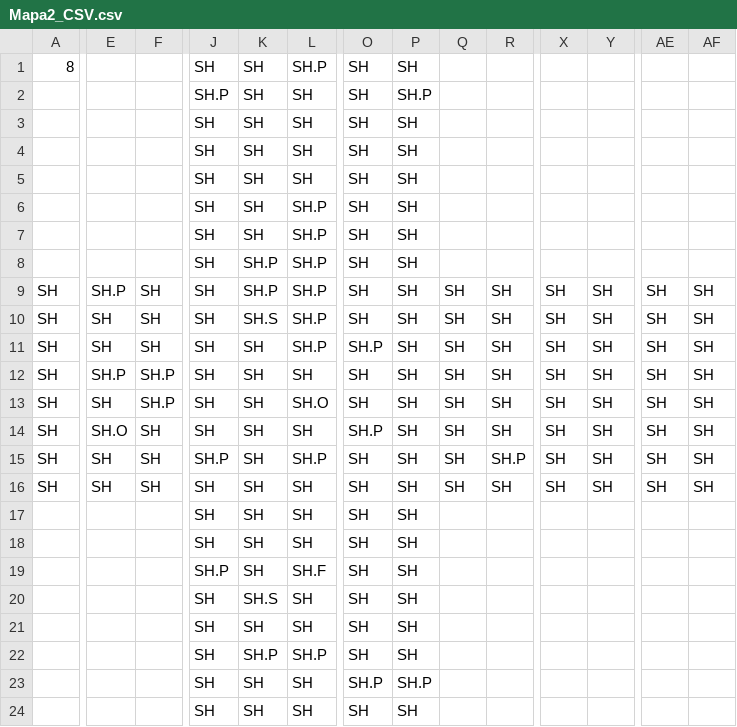
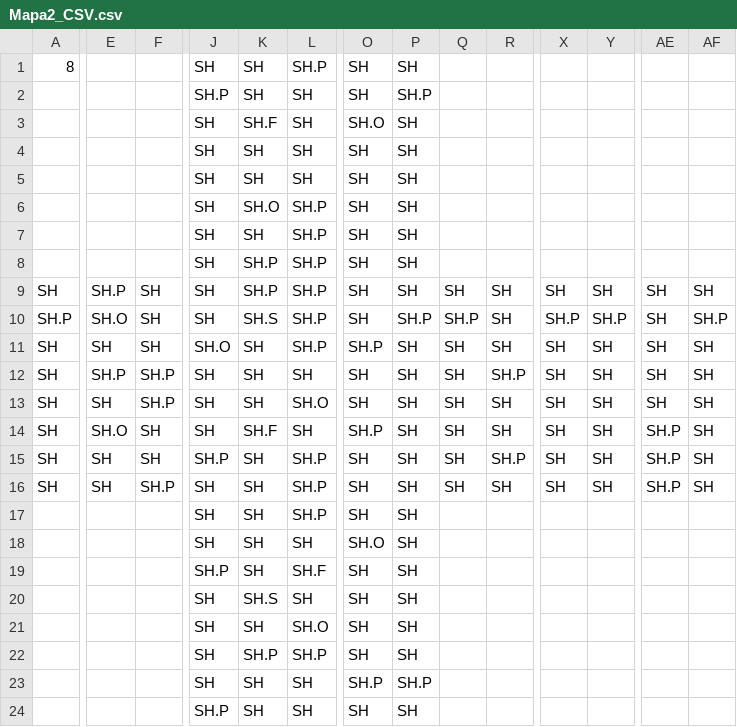
Before and after one commit to Java-Is-Creep/ICE3, a CSV file: ICE3/Assets/Maps/Mapa2_CSV.csv, drawn as a sheet; only a part is shown, gaps mark what is left out; the diff covers the shown part only; the diff names each change by its address in the sheet, - before the commit and + after, or states it on an @@ line.

```diff
--- a/ICE3/Assets/Maps/Mapa2_CSV.csv
+++ b/ICE3/Assets/Maps/Mapa2_CSV.csv
-K3: SH
+K3: SH.F
-O3: SH
+O3: SH.O
-K6: SH
+K6: SH.O
-A10: SH
+A10: SH.P
-E10: SH
+E10: SH.O
-P10: SH
+P10: SH.P
-Q10: SH
+Q10: SH.P
-X10: SH
+X10: SH.P
-Y10: SH
+Y10: SH.P
-AF10: SH
+AF10: SH.P
-J11: SH
+J11: SH.O
-R12: SH
+R12: SH.P
-K14: SH
+K14: SH.F
-AE14:AE16: SH
+AE14:AE16: SH.P
-F16: SH
+F16: SH.P
-L16:L17: SH
+L16:L17: SH.P
-O18: SH
+O18: SH.O
-L21: SH
+L21: SH.O
-J24: SH
+J24: SH.P
```
Also changed, not shown: 1 edited cell elsewhere in this file, ICE3/Assets/Maps/Mapa1_CSV.csv, ICE3/Assets/Maps/Mapa3_CSV.csv, 25 other files.
